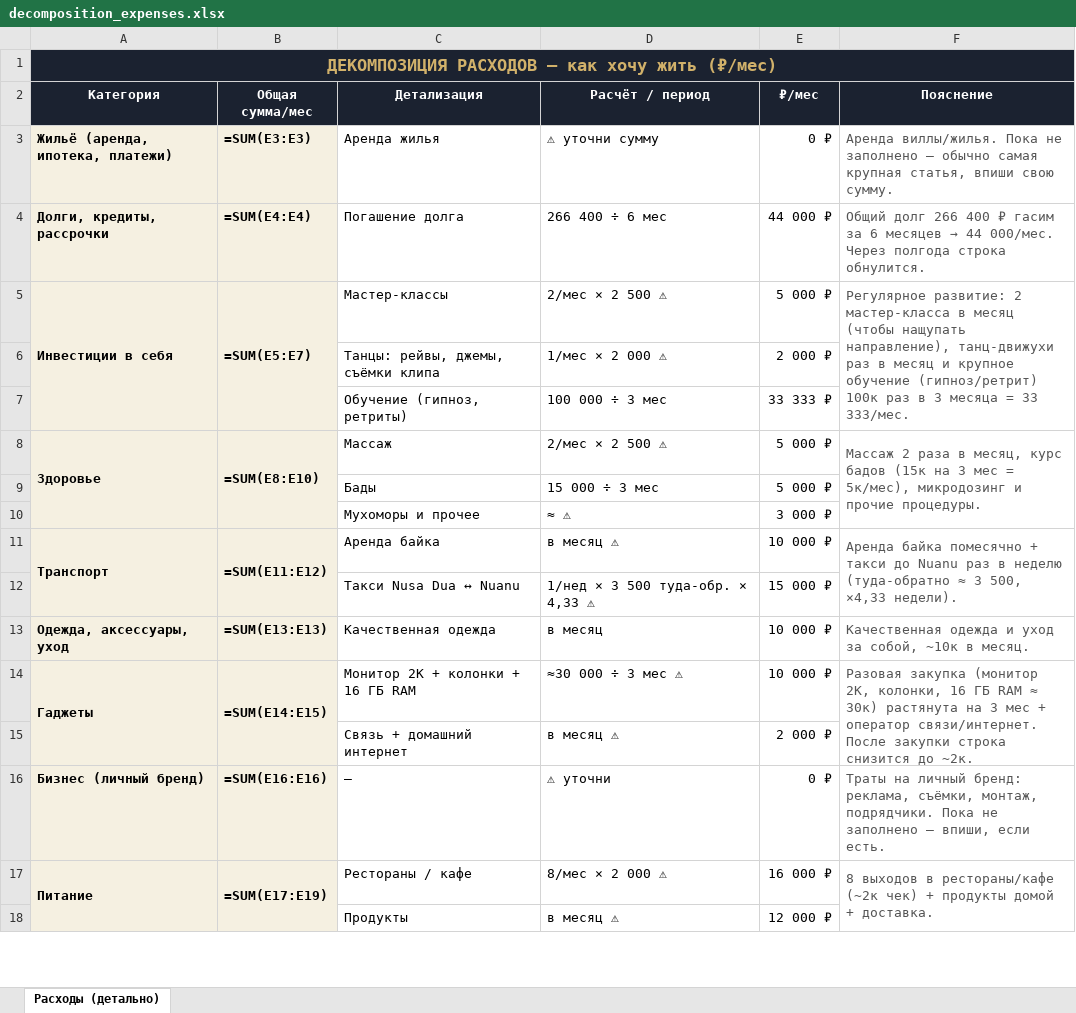
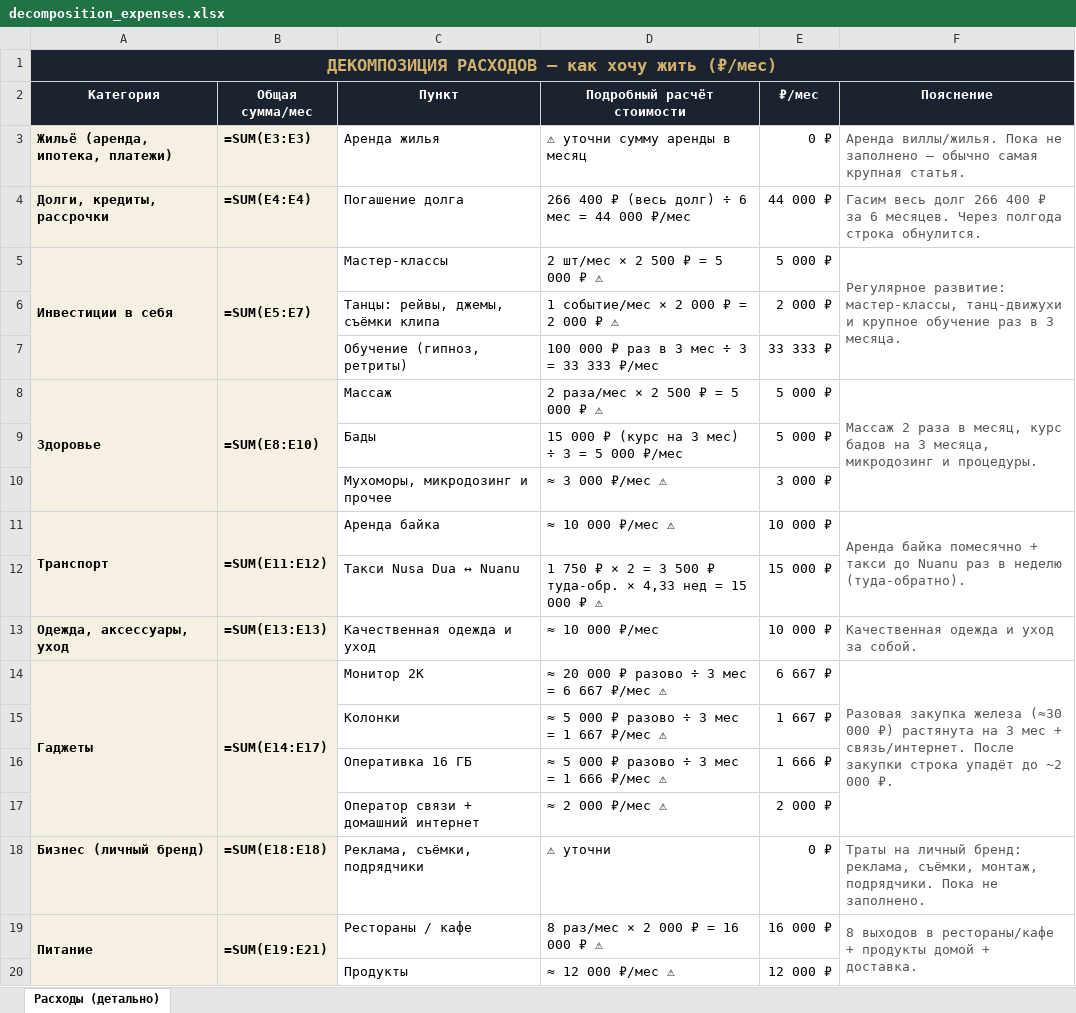
Before and after one commit to ragnarzenno/mainpage, an Excel workbook: decomposition_expenses.xlsx, sheet Расходы (детально), drawn as a sheet; only a part is shown; values as stored, in another font and other column widths than the file's, no borders; formulas without a stored value are shown as written; removed rows and columns are numbered as before the commit, all else as after; the diff covers the shown part only; the diff names each change by its address in the sheet, - before the commit and + after, or states it on an @@ line.

```diff
--- a/decomposition_expenses.xlsx (sheet Расходы (детально))
+++ b/decomposition_expenses.xlsx (sheet Расходы (детально))
-C2: Детализация
+C2: Пункт
-D2: Расчёт / период
+D2: Подробный расчёт стоимости
-D3 (Подробный расчёт стоимости): ⚠ уточни сумму
+D3 (Подробный расчёт стоимости): ⚠ уточни сумму аренды в месяц
-F3 (Пояснение): …самая крупная статья, впиши свою сумму.
+F3 (Пояснение): …самая крупная статья.
-D4 (Подробный расчёт стоимости): 266 400 ÷ 6 мес
+D4 (Подробный расчёт стоимости): 266 400 ₽ (весь долг) ÷ 6 мес = 44 000 ₽/мес
@@ F4 (Пояснение): Общий долг 266 400 ₽ гасим за 6 месяцев → 44 000/мес. Через полгода… → Гасим весь долг 266 400 ₽ за 6 месяцев. Через полгода… @@
-D5 (Подробный расчёт стоимости): 2/мес × 2 500 ⚠
+D5 (Подробный расчёт стоимости): 2 шт/мес × 2 500 ₽ = 5 000 ₽ ⚠
-F5 (Пояснение): Регулярное развитие: 2 мастер-класса в месяц (чтобы нащупать направление), танц-движухи раз в месяц и крупное обучение (гипноз/ретрит) 100к раз в 3 месяца = 33 333/мес.
+F5 (Пояснение): Регулярное развитие: мастер-классы, танц-движухи и крупное обучение раз в 3 месяца.
-D6 (Подробный расчёт стоимости): 1/мес × 2 000 ⚠
+D6 (Подробный расчёт стоимости): 1 событие/мес × 2 000 ₽ = 2 000 ₽ ⚠
-D7 (Подробный расчёт стоимости): 100 000 ÷ 3 мес
+D7 (Подробный расчёт стоимости): 100 000 ₽ раз в 3 мес ÷ 3 = 33 333 ₽/мес
-D8 (Подробный расчёт стоимости): 2/мес × 2 500 ⚠
+D8 (Подробный расчёт стоимости): 2 раза/мес × 2 500 ₽ = 5 000 ₽ ⚠
-F8 (Пояснение): …курс бадов (15к на 3 мес = 5к/мес), микродозинг и прочие процедуры.
+F8 (Пояснение): …курс бадов на 3 месяца, микродозинг и процедуры.
-D9 (Подробный расчёт стоимости): 15 000 ÷ 3 мес
+D9 (Подробный расчёт стоимости): 15 000 ₽ (курс на 3 мес) ÷ 3 = 5 000 ₽/мес
-row 10:  |  | Мухоморы и прочее | ≈ ⚠ | 3 000 ₽
+row 10:  |  | Мухоморы, микродозинг и прочее | ≈ 3 000 ₽/мес ⚠ | 3 000 ₽
-D11 (Подробный расчёт стоимости): в месяц ⚠
+D11 (Подробный расчёт стоимости): ≈ 10 000 ₽/мес ⚠
-F11 (Пояснение): …в неделю (туда-обратно ≈ 3 500, ×4,33 недели).
+F11 (Пояснение): …в неделю (туда-обратно).
-D12 (Подробный расчёт стоимости): 1/нед × 3 500 туда-обр. × 4,33 ⚠
+D12 (Подробный расчёт стоимости): 1 750 ₽ × 2 = 3 500 ₽ туда-обр. × 4,33 нед = 15 000 ₽ ⚠
-C13 (Пункт): Качественная одежда
+C13 (Пункт): Качественная одежда и уход
-D13 (Подробный расчёт стоимости): в месяц
+D13 (Подробный расчёт стоимости): ≈ 10 000 ₽/мес
-F13 (Пояснение): Качественная одежда и уход за собой, ~10к в месяц.
+F13 (Пояснение): Качественная одежда и уход за собой.
-row 14: Гаджеты | =SUM(E14:E15) | Монитор 2K + колонки + 16 ГБ RAM | ≈30 000 ÷ 3 мес ⚠ | 10 000 ₽ | Разовая закупка (монитор 2K, колонки, 16 ГБ RAM ≈ 30к) растянута на 3 мес + оператор связи/интернет. После закупки строка снизится до ~2к.
+row 14: Гаджеты | =SUM(E14:E17) | Монитор 2K | ≈ 20 000 ₽ разово ÷ 3 мес = 6 667 ₽/мес ⚠ | 6 667 ₽ | Разовая закупка железа (≈30 000 ₽) растянута на 3 мес + связь/интернет. После закупки строка упадёт до ~2 000 ₽.
+row 15:  |  | Колонки | ≈ 5 000 ₽ разово ÷ 3 мес = 1 667 ₽/мес ⚠ | 1 667 ₽
+row 16:  |  | Оперативка 16 ГБ | ≈ 5 000 ₽ разово ÷ 3 мес = 1 666 ₽/мес ⚠ | 1 666 ₽
-C17 (Пункт): Связь + домашний интернет
+C17 (Пункт): Оператор связи + домашний интернет
-D17 (Подробный расчёт стоимости): в месяц ⚠
+D17 (Подробный расчёт стоимости): ≈ 2 000 ₽/мес ⚠
-B18 (Общая сумма/мес): =SUM(E16:E16)
+B18 (Общая сумма/мес): =SUM(E18:E18)
-C18 (Пункт): —
+C18 (Пункт): Реклама, съёмки, подрядчики
-F18 (Пояснение): …Пока не заполнено — впиши, если есть.
+F18 (Пояснение): …Пока не заполнено.
-B19 (Общая сумма/мес): =SUM(E17:E19)
+B19 (Общая сумма/мес): =SUM(E19:E21)
-D19 (Подробный расчёт стоимости): 8/мес × 2 000 ⚠
+D19 (Подробный расчёт стоимости): 8 раз/мес × 2 000 ₽ = 16 000 ₽ ⚠
-F19 (Пояснение): …в рестораны/кафе (~2к чек) + продукты…
+F19 (Пояснение): …в рестораны/кафе + продукты…
-D20 (Подробный расчёт стоимости): в месяц ⚠
+D20 (Подробный расчёт стоимости): ≈ 12 000 ₽/мес ⚠
```
Also changed, not shown: 1 removed row and 28 edited cells elsewhere in this sheet.
